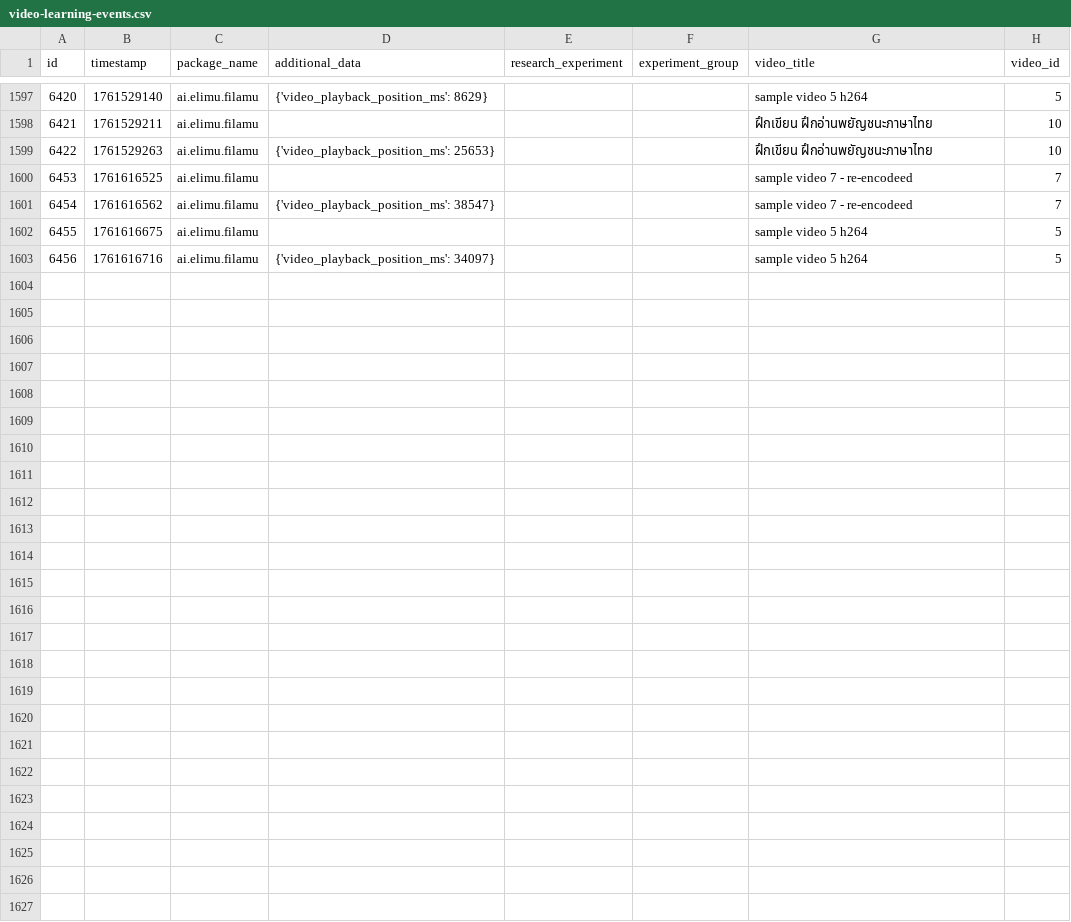
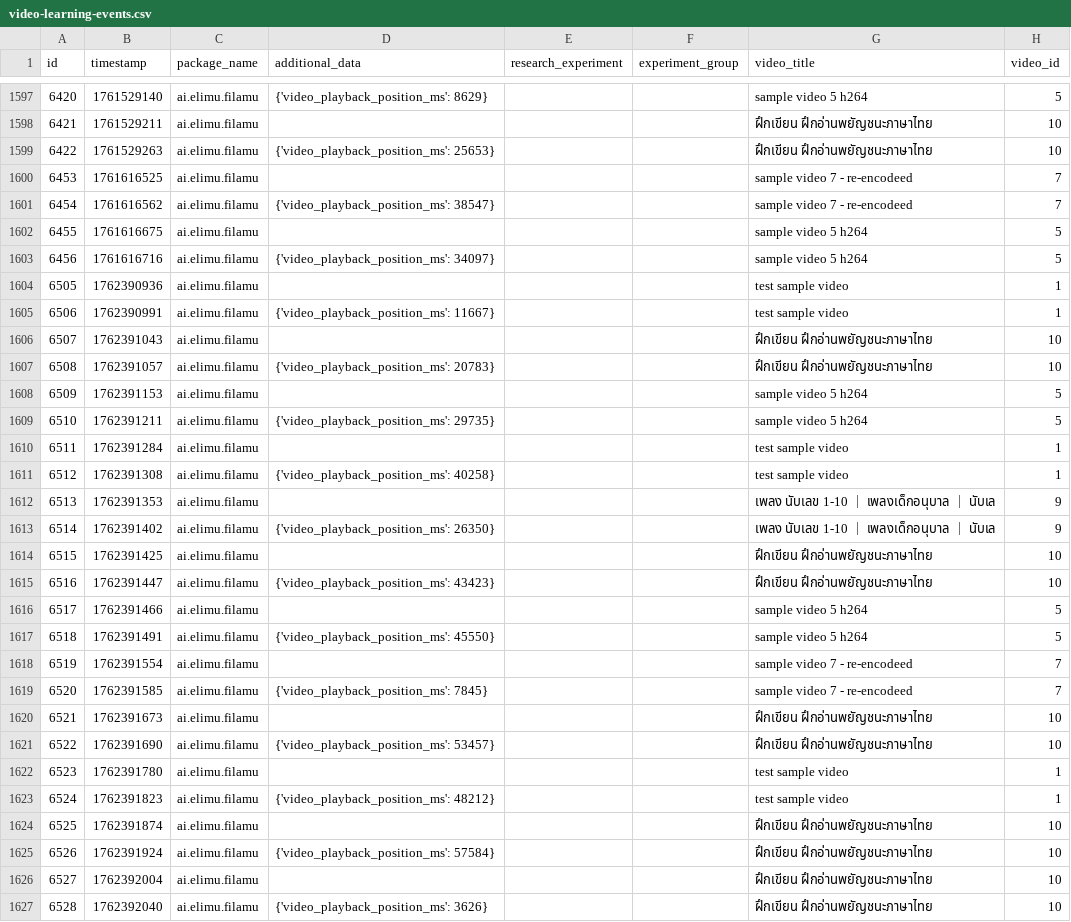
Before and after one commit to elimu-ai/ml-datasets, a CSV file: lang-THA/student-id-3/video-learning-events.csv, drawn as a sheet; only a part is shown, gaps mark what is left out; the diff names each change by its address in the sheet, - before the commit and + after, or states it on an @@ line.

```diff
--- a/lang-THA/student-id-3/video-learning-events.csv
+++ b/lang-THA/student-id-3/video-learning-events.csv
+row 1604: 6505 | 1762390936 | ai.elimu.filamu |  |  |  | test sample video | 1
+row 1605: 6506 | 1762390991 | ai.elimu.filamu | {'video_playback_position_ms': 11667} |  |  | test sample video | 1
+row 1606: 6507 | 1762391043 | ai.elimu.filamu |  |  |  | ฝึกเขียน ฝึกอ่านพยัญชนะภาษาไทย | 10
+row 1607: 6508 | 1762391057 | ai.elimu.filamu | {'video_playback_position_ms': 20783} |  |  | ฝึกเขียน ฝึกอ่านพยัญชนะภาษาไทย | 10
+row 1608: 6509 | 1762391153 | ai.elimu.filamu |  |  |  | sample video 5 h264 | 5
+row 1609: 6510 | 1762391211 | ai.elimu.filamu | {'video_playback_position_ms': 29735} |  |  | sample video 5 h264 | 5
+row 1610: 6511 | 1762391284 | ai.elimu.filamu |  |  |  | test sample video | 1
+row 1611: 6512 | 1762391308 | ai.elimu.filamu | {'video_playback_position_ms': 40258} |  |  | test sample video | 1
+row 1612: 6513 | 1762391353 | ai.elimu.filamu |  |  |  | เพลง นับเลข 1-10 ｜ เพลงเด็กอนุบาล ｜ นับเล | 9
+row 1613: 6514 | 1762391402 | ai.elimu.filamu | {'video_playback_position_ms': 26350} |  |  | เพลง นับเลข 1-10 ｜ เพลงเด็กอนุบาล ｜ นับเล | 9
+row 1614: 6515 | 1762391425 | ai.elimu.filamu |  |  |  | ฝึกเขียน ฝึกอ่านพยัญชนะภาษาไทย | 10
+row 1615: 6516 | 1762391447 | ai.elimu.filamu | {'video_playback_position_ms': 43423} |  |  | ฝึกเขียน ฝึกอ่านพยัญชนะภาษาไทย | 10
+row 1616: 6517 | 1762391466 | ai.elimu.filamu |  |  |  | sample video 5 h264 | 5
+row 1617: 6518 | 1762391491 | ai.elimu.filamu | {'video_playback_position_ms': 45550} |  |  | sample video 5 h264 | 5
+row 1618: 6519 | 1762391554 | ai.elimu.filamu |  |  |  | sample video 7 - re-encodeed | 7
+row 1619: 6520 | 1762391585 | ai.elimu.filamu | {'video_playback_position_ms': 7845} |  |  | sample video 7 - re-encodeed | 7
+row 1620: 6521 | 1762391673 | ai.elimu.filamu |  |  |  | ฝึกเขียน ฝึกอ่านพยัญชนะภาษาไทย | 10
+row 1621: 6522 | 1762391690 | ai.elimu.filamu | {'video_playback_position_ms': 53457} |  |  | ฝึกเขียน ฝึกอ่านพยัญชนะภาษาไทย | 10
+row 1622: 6523 | 1762391780 | ai.elimu.filamu |  |  |  | test sample video | 1
+row 1623: 6524 | 1762391823 | ai.elimu.filamu | {'video_playback_position_ms': 48212} |  |  | test sample video | 1
+row 1624: 6525 | 1762391874 | ai.elimu.filamu |  |  |  | ฝึกเขียน ฝึกอ่านพยัญชนะภาษาไทย | 10
+row 1625: 6526 | 1762391924 | ai.elimu.filamu | {'video_playback_position_ms': 57584} |  |  | ฝึกเขียน ฝึกอ่านพยัญชนะภาษาไทย | 10
+row 1626: 6527 | 1762392004 | ai.elimu.filamu |  |  |  | ฝึกเขียน ฝึกอ่านพยัญชนะภาษาไทย | 10
+row 1627: 6528 | 1762392040 | ai.elimu.filamu | {'video_playback_position_ms': 3626} |  |  | ฝึกเขียน ฝึกอ่านพยัญชนะภาษาไทย | 10
```
Also changed, not shown: lang-HIN/student-id-7/video-learning-events.csv, lang-TGL/student-id-9/video-learning-events.csv, 8 other files.
